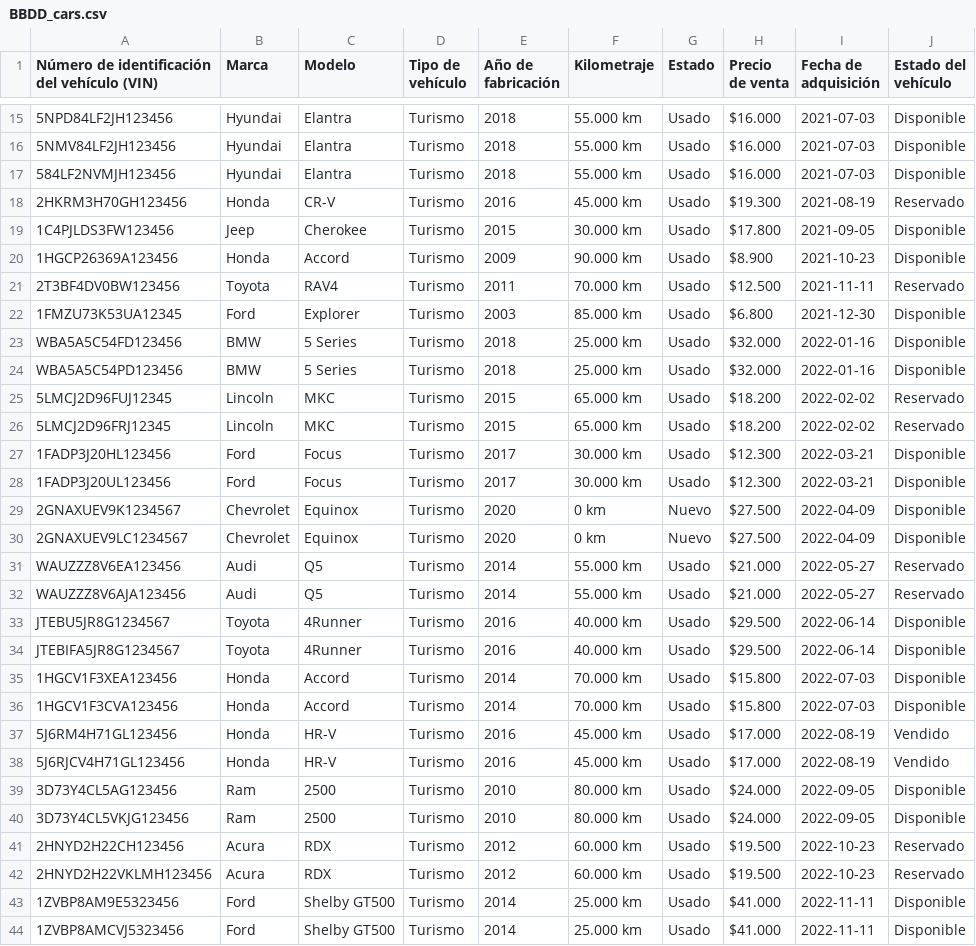
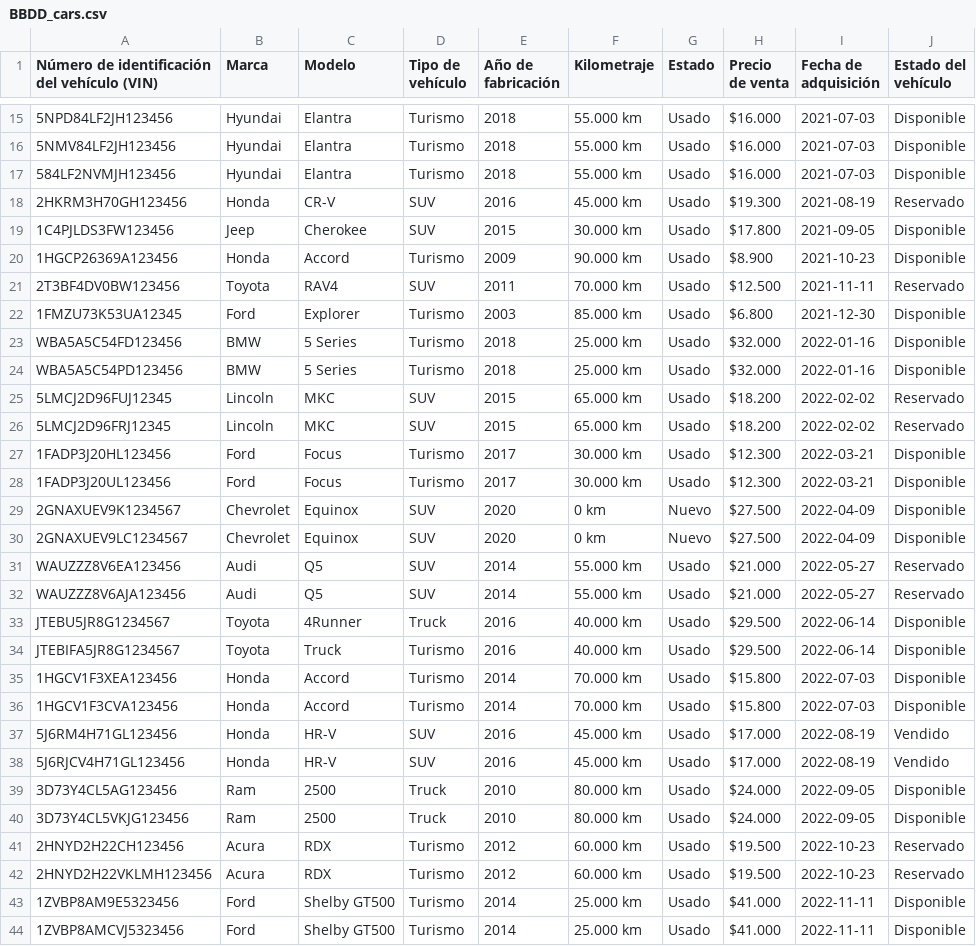
Before and after one commit to jseridiaz/car-deelership-project-react-josedaniel-riveradiaz, a CSV file: BACK/src/data/BBDD_cars.csv, drawn as a sheet; only a part is shown, gaps mark what is left out; the diff covers the shown part only; the diff names each change by its address in the sheet, - before the commit and + after, or states it on an @@ line.

Commit message:
FEAT FOOTER AND FIX MODEL BACK

```diff
--- a/BACK/src/data/BBDD_cars.csv
+++ b/BACK/src/data/BBDD_cars.csv
-D18:D19 (Tipo de vehículo): Turismo
+D18:D19 (Tipo de vehículo): SUV
-D21 (Tipo de vehículo): Turismo
+D21 (Tipo de vehículo): SUV
-D25:D26 (Tipo de vehículo): Turismo
+D25:D26 (Tipo de vehículo): SUV
-D29:D32 (Tipo de vehículo): Turismo
+D29:D32 (Tipo de vehículo): SUV
-D33 (Tipo de vehículo): Turismo
+D33 (Tipo de vehículo): Truck
-C34 (Modelo): 4Runner
+C34 (Modelo): Truck
-D37:D38 (Tipo de vehículo): Turismo
+D37:D38 (Tipo de vehículo): SUV
-D39:D40 (Tipo de vehículo): Turismo
+D39:D40 (Tipo de vehículo): Truck
```
Also changed, not shown: 38 edited cells elsewhere in this file, 43 other files.
